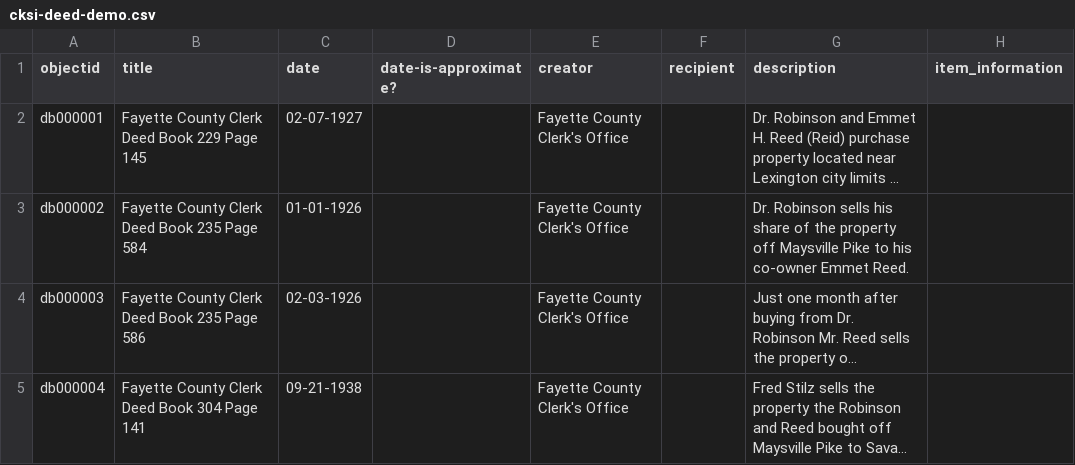
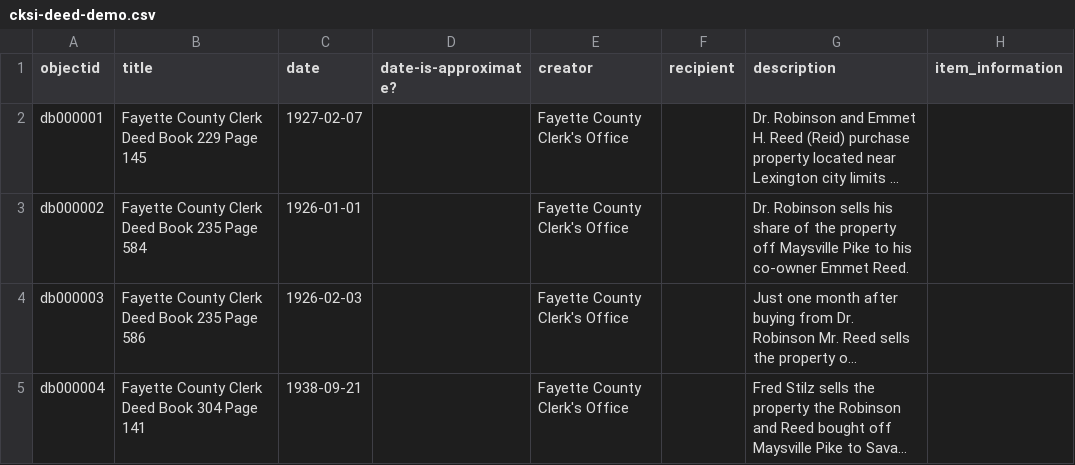
Before and after one commit to egpalazzolo/cksi-deed-demo, a CSV file: _data/cksi-deed-demo.csv, drawn as a sheet; only a part is shown; long unchanged cells end in …; the diff names each change by its address in the sheet, - before the commit and + after, or states it on an @@ line.

Commit message:
date fix and logo removal

```diff
--- a/_data/cksi-deed-demo.csv
+++ b/_data/cksi-deed-demo.csv
-C2 (date): 02-07-1927
+C2 (date): 1927-02-07
-C3 (date): 01-01-1926
+C3 (date): 1926-01-01
-C4 (date): 02-03-1926
+C4 (date): 1926-02-03
-C5 (date): 09-21-1938
+C5 (date): 1938-09-21
```
Also changed, not shown: 3 other files.
